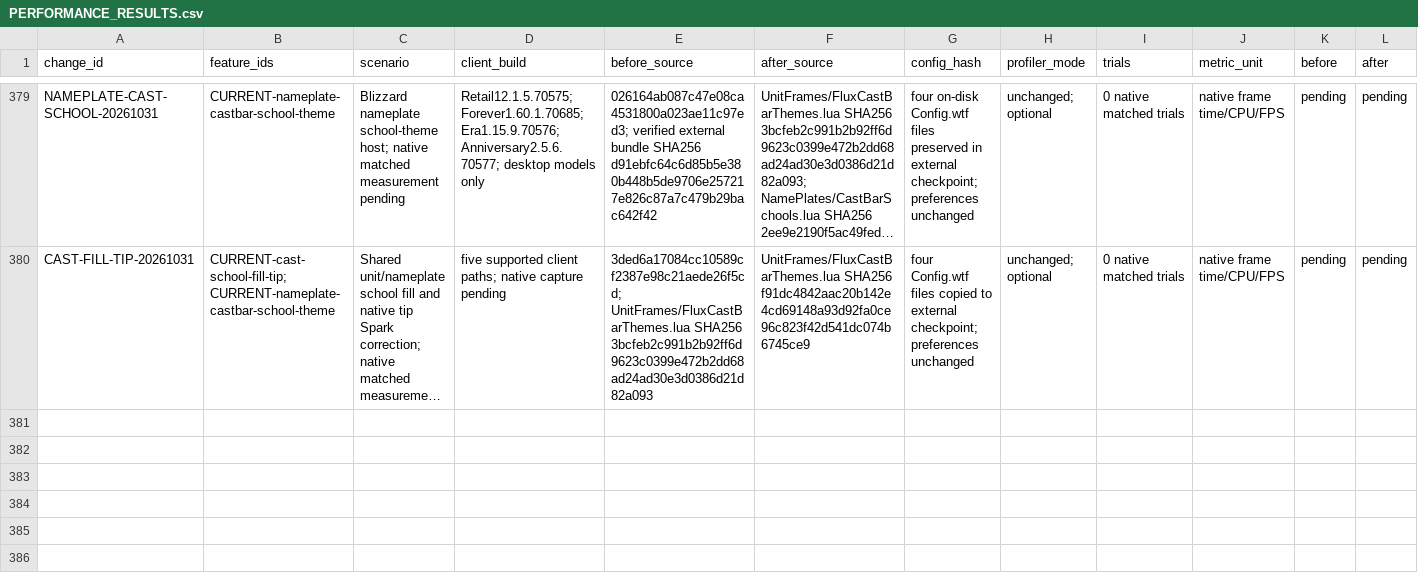
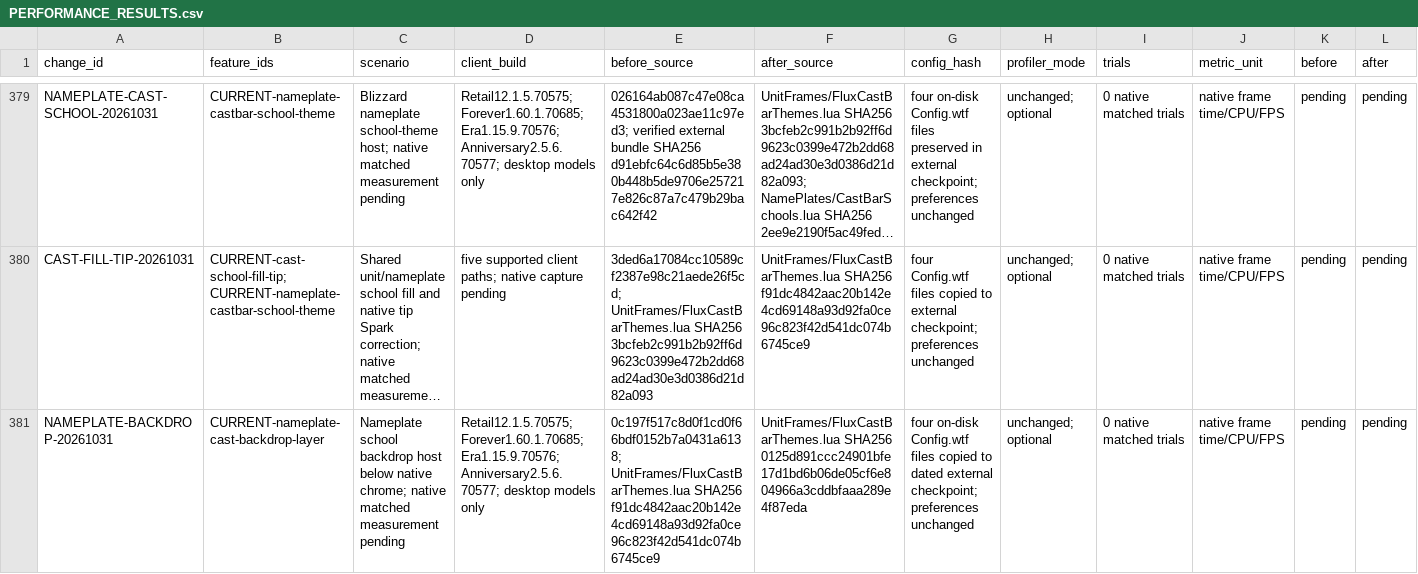
Before and after one commit to DoctorFlux/FluxUI, a CSV file: docs/PERFORMANCE_RESULTS.csv, drawn as a sheet; only a part is shown, gaps mark what is left out; long unchanged cells end in …; rows hold the shown columns only; the diff names each change by its address in the sheet, - before the commit and + after, or states it on an @@ line.

```diff
--- a/docs/PERFORMANCE_RESULTS.csv
+++ b/docs/PERFORMANCE_RESULTS.csv
+row 381: NAMEPLATE-BACKDROP-20261031 | CURRENT-nameplate-cast-backdrop-layer | Nameplate school backdrop host below native chrome; native matched measurement pending | Retail12.1.5.70575; Forever1.60.1.70685; Era1.15.9.70576; Anniversary2.5.6.70577; desktop models only | 0c197f517c8d0f1cd0f66bdf0152b7a0431a6138; UnitFrames/FluxCastBarThemes.lua SHA256 f91dc4842aac20b142e4cd69148a93d92fa0ce96c823f42d541dc074b6745ce9 | UnitFrames/FluxCastBarThemes.lua SHA256 0125d891ccc24901bfe17d1bd6b06de05cf6e804966a3cddbfaaa289e4f87eda | four on-disk Config.wtf files copied to dated external checkpoint; preferences unchanged | unchanged; optional | 0 native matched trials | native frame time/CPU/FPS | pending | pending
```
Also changed, not shown: docs/CLIENT_MATRIX.csv, docs/FEATURE_PARITY.csv, 14 other files.
